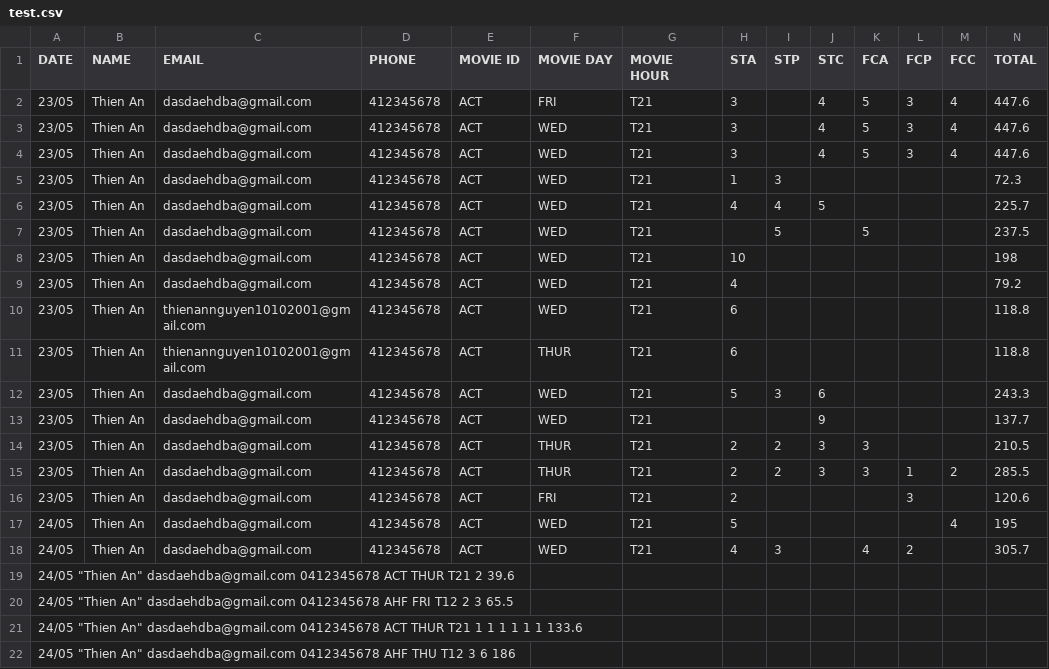
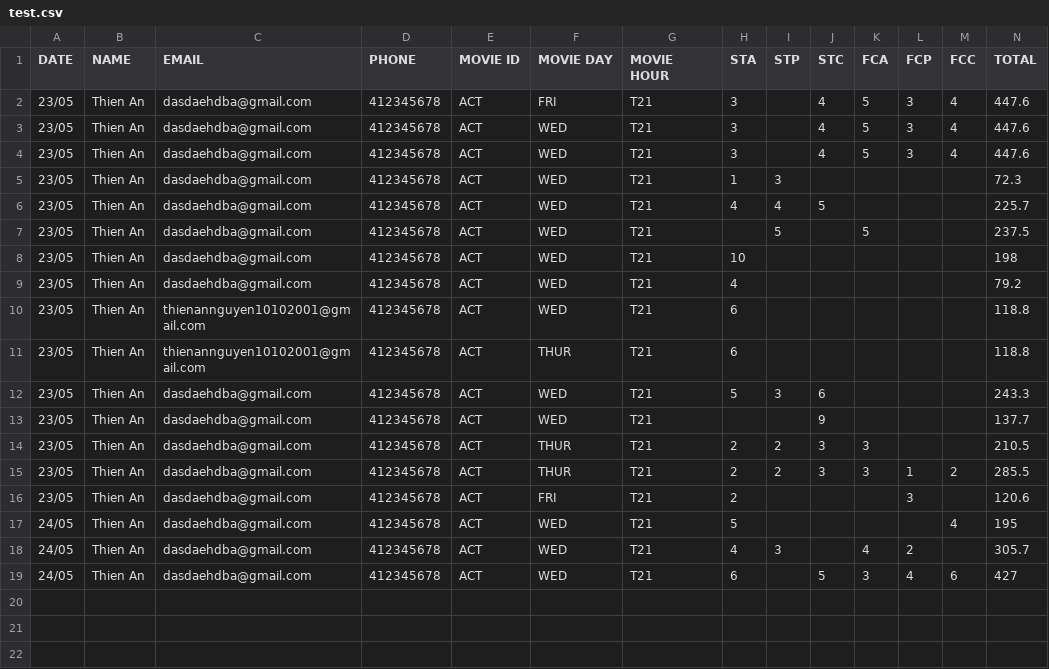
Before and after one commit to s3825455/s3825455.github.io, a CSV file: a4/test.csv, drawn as a sheet; removed rows and columns are numbered as before the commit, all else as after; the diff names each change by its address in the sheet, - before the commit and + after, or states it on an @@ line.

```diff
--- a/a4/test.csv
+++ b/a4/test.csv
-row 19: 24/05 "Thien An" dasdaehdba@gmail.com 0412345678 ACT THUR T21 2 39.6
-row 20: 24/05 "Thien An" dasdaehdba@gmail.com 0412345678 AHF FRI T12 2 3 65.5
-row 21: 24/05 "Thien An" dasdaehdba@gmail.com 0412345678 ACT THUR T21 1 1 1 1 1 1 133.6
-row 22: 24/05 "Thien An" dasdaehdba@gmail.com 0412345678 AHF THU T12 3 6 186
+row 19: 24/05 | Thien An | dasdaehdba@gmail.com | 412345678 | ACT | WED | T21 | 6 |  | 5 | 3 | 4 | 6 | 427
```
Also changed, not shown: 1 other file.
